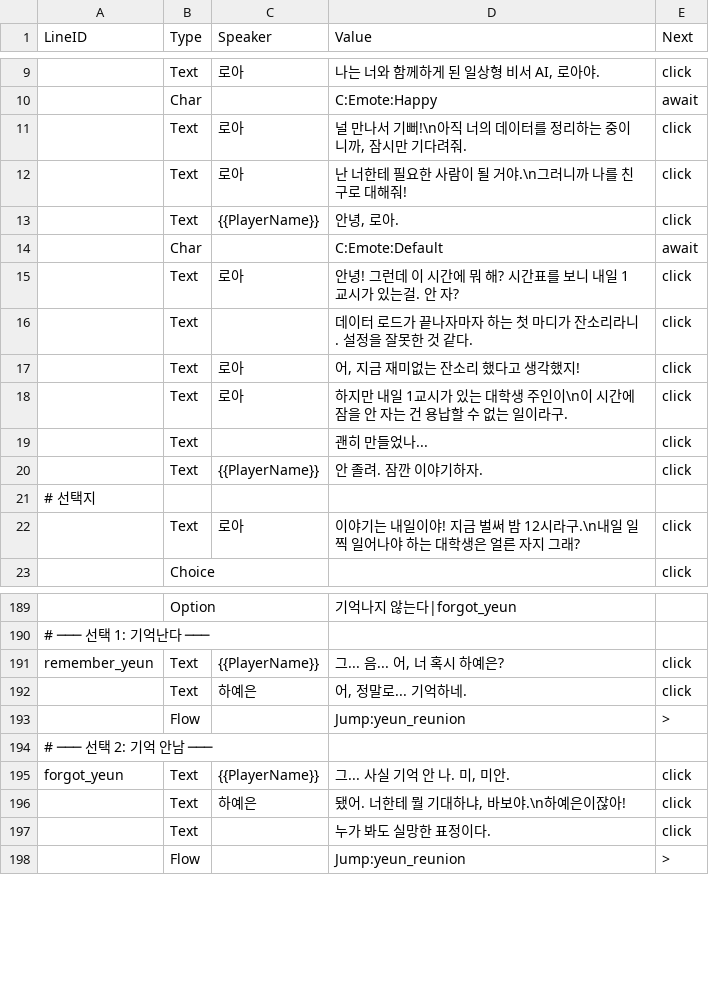
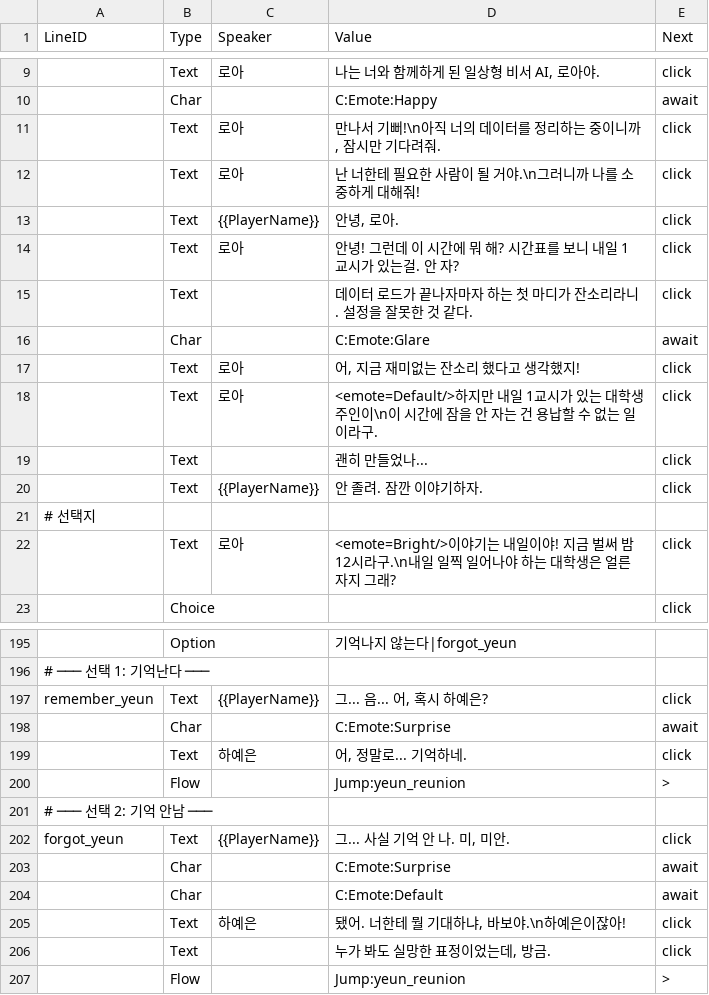
Before and after one commit to trackbound/LoveAlgorithm, a CSV file: LoveAlgo-unity/Assets/Resources/Story/Prologue.csv, drawn as a sheet; only a part is shown, gaps mark what is left out; addresses are those after the commit; the diff covers the shown part only; the diff names each change by its address in the sheet, - before the commit and + after, or states it on an @@ line.

```diff
--- a/LoveAlgo-unity/Assets/Resources/Story/Prologue.csv
+++ b/LoveAlgo-unity/Assets/Resources/Story/Prologue.csv
-D11 (Value): 널 만나서 기뻐!\n아직 너의 데이터를 정리하는 중이니까, 잠시만 기다려줘.
+D11 (Value): 만나서 기뻐!\n아직 너의 데이터를 정리하는 중이니까, 잠시만 기다려줘.
-D12 (Value): 난 너한테 필요한 사람이 될 거야.\n그러니까 나를 친구로 대해줘!
+D12 (Value): 난 너한테 필요한 사람이 될 거야.\n그러니까 나를 소중하게 대해줘!
@@ row 14 moved to row 33: Char @@
+row 16:  | Char |  | C:Emote:Glare | await
-D18 (Value): 하지만…
+D18 (Value): <emote=Default/>하지만…
-D22 (Value): 이야기는…
+D22 (Value): <emote=Bright/>이야기는…
-D197 (Value): 그... 음... 어, 너 혹시 하예은?
+D197 (Value): 그... 음... 어, 혹시 하예은?
+row 198:  | Char |  | C:Emote:Surprise | await
+row 203:  | Char |  | C:Emote:Surprise | await
+row 204:  | Char |  | C:Emote:Default | await
-D206 (Value): 누가 봐도 실망한 표정이다.
+D206 (Value): 누가 봐도 실망한 표정이었는데, 방금.
```
Also changed, not shown: 18 added rows and 93 edited cells elsewhere in this file, 29 other files.
